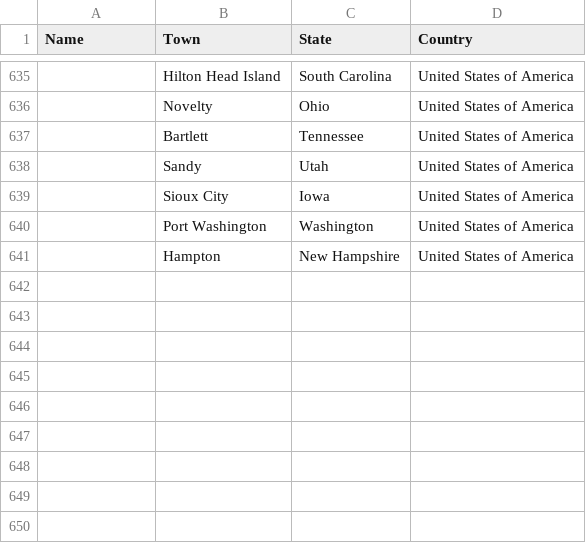
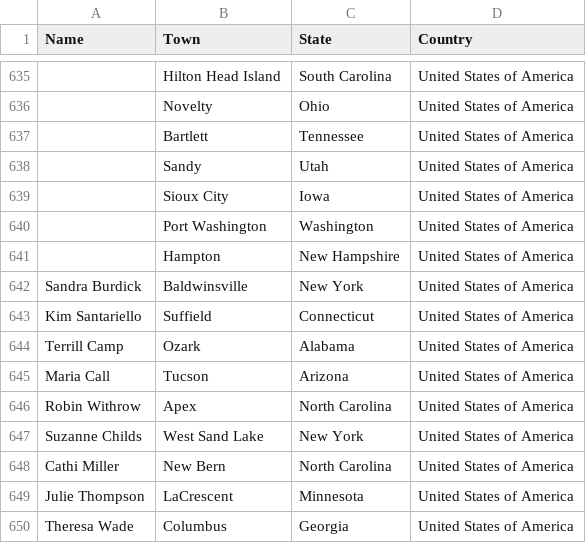
Before and after one commit to tfriend123/TMAS, a CSV file: Data/TMAS-Complete-Data.csv, drawn as a sheet; only a part is shown, gaps mark what is left out; the diff names each change by its address in the sheet, - before the commit and + after, or states it on an @@ line.

```diff
--- a/Data/TMAS-Complete-Data.csv
+++ b/Data/TMAS-Complete-Data.csv
+row 642: Sandra Burdick | Baldwinsville | New York | United States of America
+row 643: Kim Santariello | Suffield | Connecticut | United States of America
+row 644: Terrill Camp | Ozark | Alabama | United States of America
+row 645: Maria Call | Tucson | Arizona | United States of America
+row 646: Robin Withrow | Apex | North Carolina | United States of America
+row 647: Suzanne Childs | West Sand Lake | New York | United States of America
+row 648: Cathi Miller | New Bern | North Carolina | United States of America
+row 649: Julie Thompson | LaCrescent | Minnesota | United States of America
+row 650: Theresa Wade | Columbus | Georgia | United States of America
```
Also changed, not shown: 2 other files.
